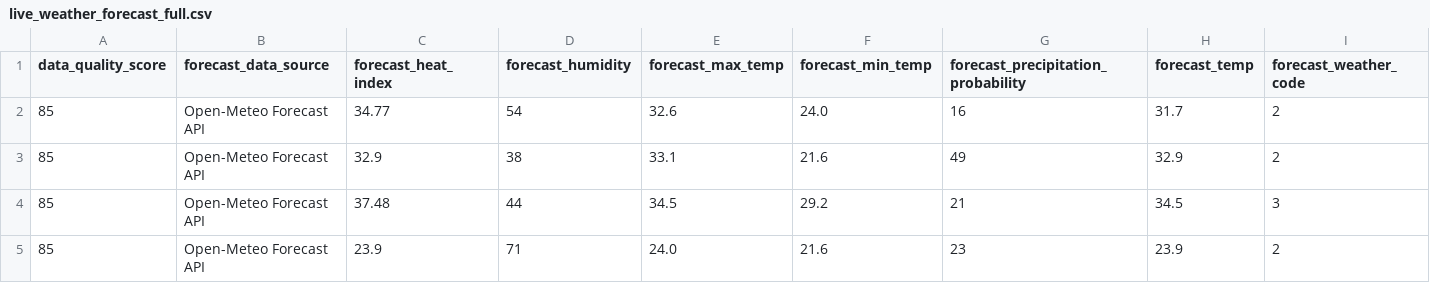
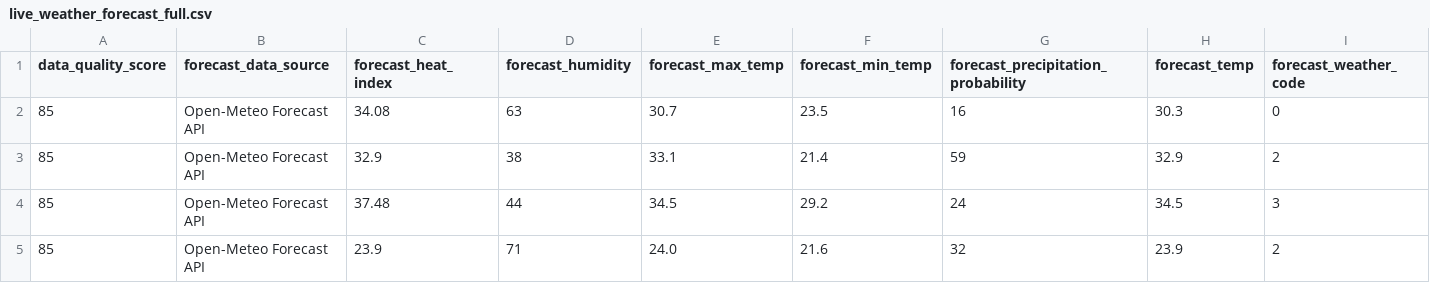
Before and after one commit to sgoersdorf-design/the-weather-cup-2026, a CSV file: data/live_weather_forecast_full.csv, drawn as a sheet; only a part is shown; removed rows and columns are numbered as before the commit, all else as after; rows hold the shown columns only; the diff names each change by its address in the sheet, - before the commit and + after, or states it on an @@ line.

```diff
--- a/data/live_weather_forecast_full.csv
+++ b/data/live_weather_forecast_full.csv
-row 2: 85 | Open-Meteo Forecast API | 34.77 | 54 | 32.6 | 24.0 | 16 | 31.7 | 2
+row 2: 85 | Open-Meteo Forecast API | 34.08 | 63 | 30.7 | 23.5 | 16 | 30.3 | 0
-F3 (forecast_min_temp): 21.6
+F3 (forecast_min_temp): 21.4
-G3: 49
+G3: 59
-G4: 21
+G4: 24
-G5: 23
+G5: 32
```
Also changed, not shown: 3 other files.
